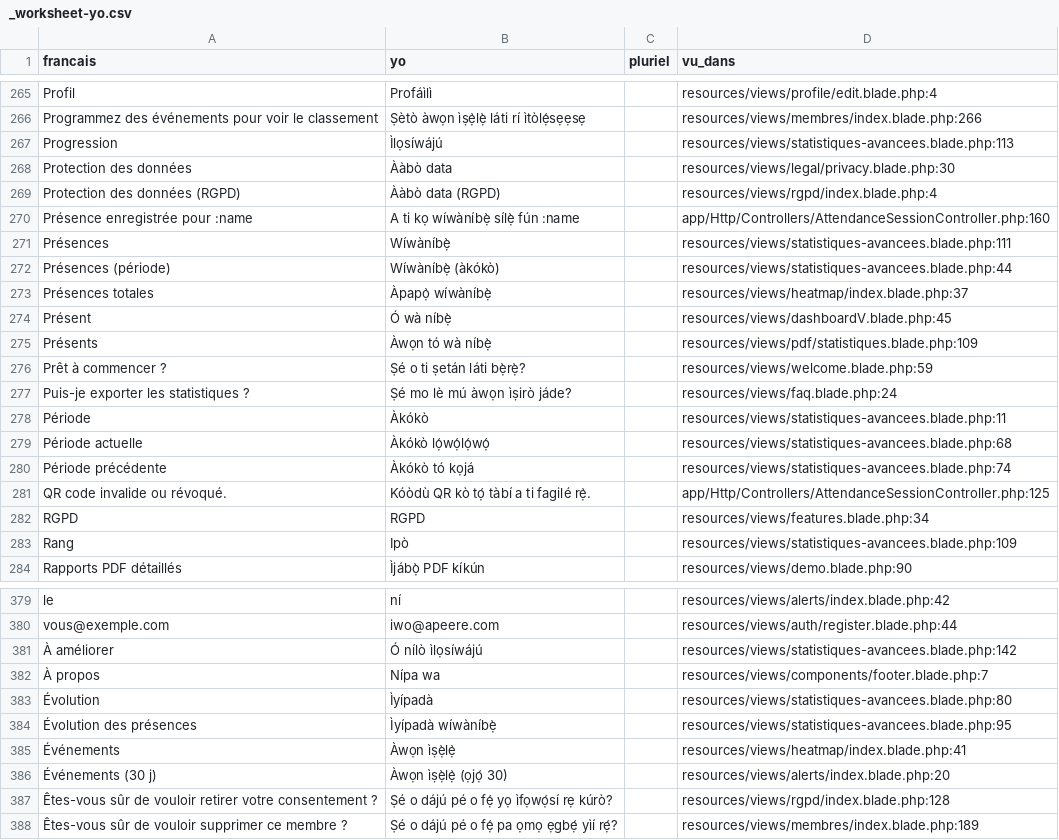
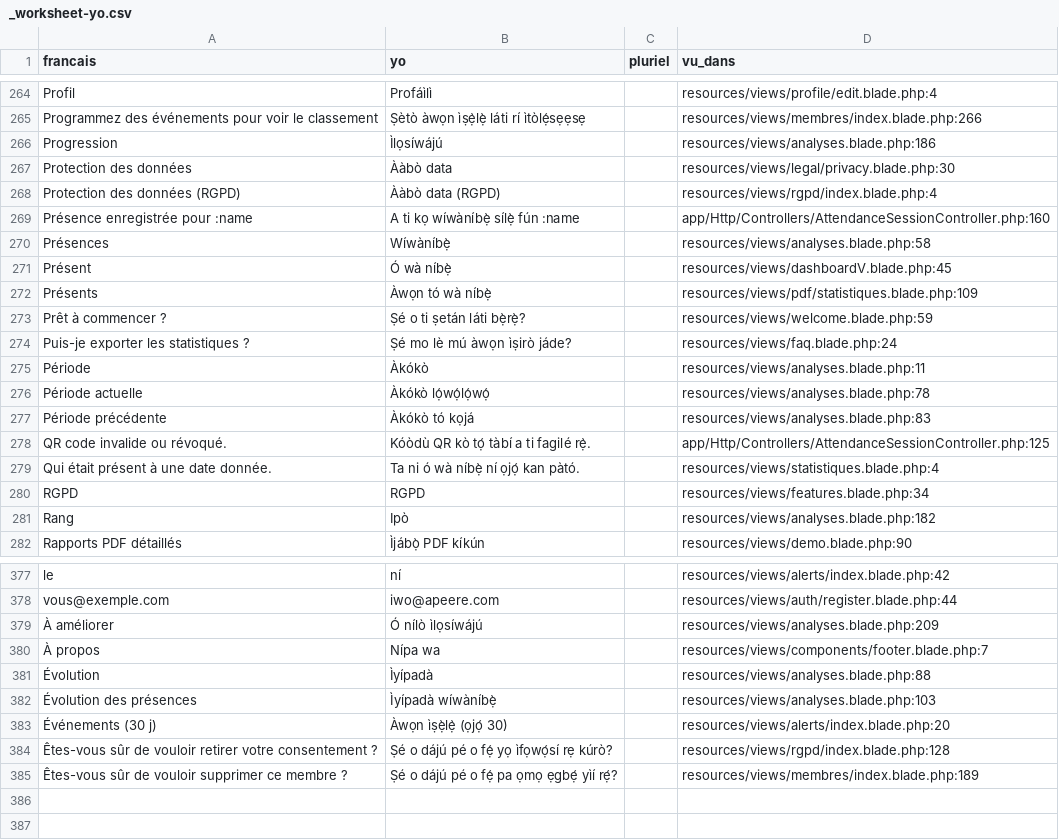
Before and after one commit to Nounagnon02/projet_verification_de_presence, a CSV file: lang/_worksheet-yo.csv, drawn as a sheet; only a part is shown, gaps mark what is left out; the diff covers the shown part only.

Commit message:
refactor(analyse): fusionne analyses avancees et assiduite en une page Analyses

```diff
--- a/lang/_worksheet-yo.csv
+++ b/lang/_worksheet-yo.csv
@@ -266,3 +265,3 @@ Profil,Profáìlì,,resources/views/profile/edit.blade.php:4
 "Programmez des événements pour voir le classement","Ṣètò àwọn ìṣẹ̀lẹ̀ láti rí ìtòlẹ́sẹẹsẹ",,resources/views/membres/index.blade.php:266
-Progression,Ìlọsíwájú,,resources/views/statistiques-avancees.blade.php:113
+Progression,Ìlọsíwájú,,resources/views/analyses.blade.php:186
 "Protection des données","Ààbò data",,resources/views/legal/privacy.blade.php:30
@@ -270,5 +269,3 @@ Progression,Ìlọsíwájú,,resources/views/statistiques-avancees.blade.php:113
 "Présence enregistrée pour :name","A ti kọ wíwàníbẹ̀ sílẹ̀ fún :name",,app/Http/Controllers/AttendanceSessionController.php:160
-Présences,Wíwàníbẹ̀,,resources/views/statistiques-avancees.blade.php:111
-"Présences (période)","Wíwàníbẹ̀ (àkókò)",,resources/views/statistiques-avancees.blade.php:44
-"Présences totales","Àpapọ̀ wíwàníbẹ̀",,resources/views/heatmap/index.blade.php:37
+Présences,Wíwàníbẹ̀,,resources/views/analyses.blade.php:58
 Présent,"Ó wà níbẹ̀",,resources/views/dashboardV.blade.php:45
@@ -277,8 +274,9 @@ Présents,"Àwọn tó wà níbẹ̀",,resources/views/pdf/statistiques.blade.ph
 "Puis-je exporter les statistiques ?","Ṣé mo lè mú àwọn ìṣirò jáde?",,resources/views/faq.blade.php:24
-Période,Àkókò,,resources/views/statistiques-avancees.blade.php:11
-"Période actuelle","Àkókò lọ́wọ́lọ́wọ́",,resources/views/statistiques-avancees.blade.php:68
-"Période précédente","Àkókò tó kọjá",,resources/views/statistiques-avancees.blade.php:74
+Période,Àkókò,,resources/views/analyses.blade.php:11
+"Période actuelle","Àkókò lọ́wọ́lọ́wọ́",,resources/views/analyses.blade.php:78
+"Période précédente","Àkókò tó kọjá",,resources/views/analyses.blade.php:83
 "QR code invalide ou révoqué.","Kóòdù QR kò tọ́ tàbí a ti fagilé rẹ̀.",,app/Http/Controllers/AttendanceSessionController.php:125
+"Qui était présent à une date donnée.","Ta ni ó wà níbẹ̀ ní ọjọ́ kan pàtó.",,resources/views/statistiques.blade.php:4
 RGPD,RGPD,,resources/views/features.blade.php:34
-Rang,Ipò,,resources/views/statistiques-avancees.blade.php:109
+Rang,Ipò,,resources/views/analyses.blade.php:182
 "Rapports PDF détaillés","Ìjábọ̀ PDF kíkún",,resources/views/demo.blade.php:90
@@ -380,7 +378,6 @@ le,ní,,resources/views/alerts/index.blade.php:42
 vous@exemple.com,iwo@apeere.com,,resources/views/auth/register.blade.php:44
-"À améliorer","Ó nílò ìlọsíwájú",,resources/views/statistiques-avancees.blade.php:142
+"À améliorer","Ó nílò ìlọsíwájú",,resources/views/analyses.blade.php:209
 "À propos","Nípa wa",,resources/views/components/footer.blade.php:7
-Évolution,Ìyípadà,,resources/views/statistiques-avancees.blade.php:80
-"Évolution des présences","Ìyípadà wíwàníbẹ̀",,resources/views/statistiques-avancees.blade.php:95
-Événements,"Àwọn ìṣẹ̀lẹ̀",,resources/views/heatmap/index.blade.php:41
+Évolution,Ìyípadà,,resources/views/analyses.blade.php:88
+"Évolution des présences","Ìyípadà wíwàníbẹ̀",,resources/views/analyses.blade.php:103
 "Événements (30 j)","Àwọn ìṣẹ̀lẹ̀ (ọjọ́ 30)",,resources/views/alerts/index.blade.php:20
```
Also changed, not shown: 6 added rows, 7 removed rows and 37 edited cells elsewhere in this file, lang/_worksheet-fon.csv, 13 other files.
